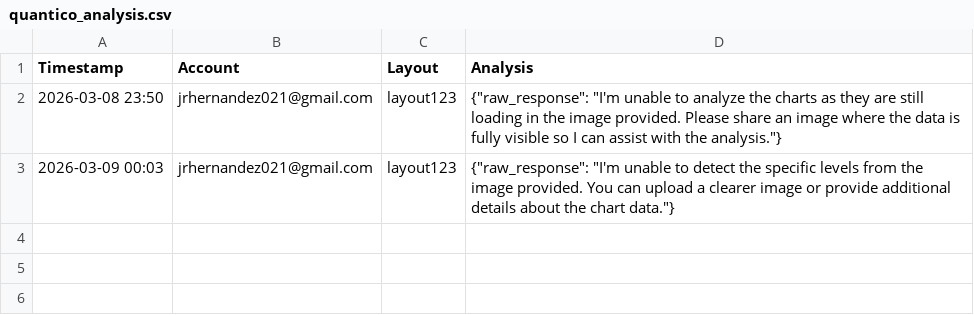
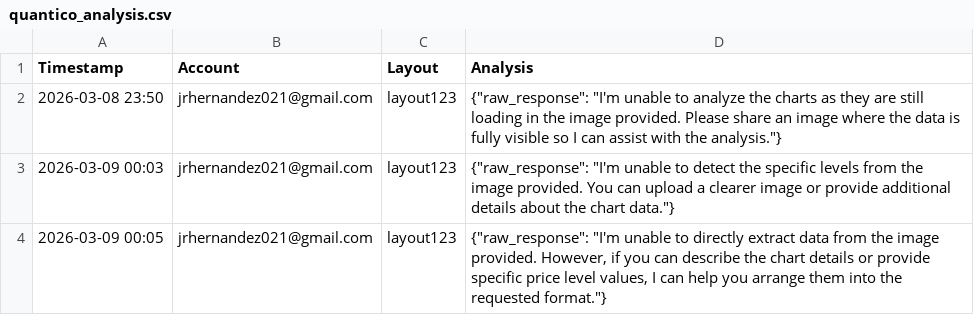
Before and after one commit to ikars999/prototype-log-test, a CSV file: quantico_analysis.csv, drawn as a sheet; the diff names each change by its address in the sheet, - before the commit and + after, or states it on an @@ line.

Commit message:
Analysis — jrhernandez021@gmail.com @ 2026-03-09 00:05

```diff
--- a/quantico_analysis.csv
+++ b/quantico_analysis.csv
+row 4: 2026-03-09 00:05 | jrhernandez021@gmail.com | layout123 | {"raw_response": "I'm unable to directly extract data from the image provided. However, if you can describe the chart details or provide specific price level values, I can help you arrange them into the requested format."}
```
